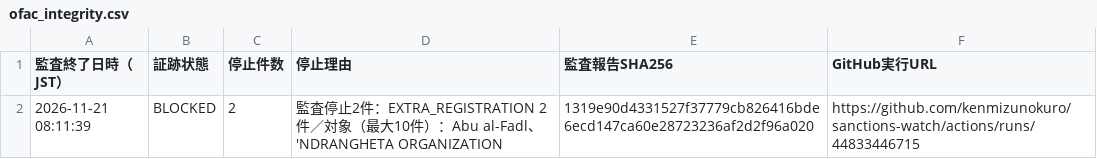
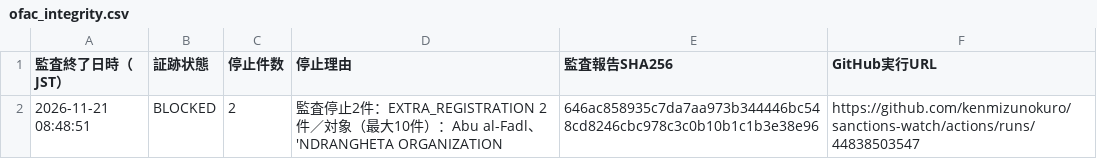
Before and after one commit to kenmizunokuro/sanctions-watch, a CSV file: data/dashboard/ofac_integrity.csv, drawn as a sheet.

```diff
--- a/data/dashboard/ofac_integrity.csv
+++ b/data/dashboard/ofac_integrity.csv
@@ -1,2 +1,2 @@
 監査終了日時（JST）,証跡状態,停止件数,停止理由,監査報告SHA256,GitHub実行URL
-2026-11-21 08:11:39,BLOCKED,2,監査停止2件：EXTRA_REGISTRATION 2件／対象（最大10件）：Abu al-Fadl、'NDRANGHETA ORGANIZATION,1319e90d4331527f37779cb826416bde6ecd147ca60e28723236af2d2f96a020,https://github.com/kenmizunokuro/sanctions-watch/actions/runs/44833446715
+2026-11-21 08:48:51,BLOCKED,2,監査停止2件：EXTRA_REGISTRATION 2件／対象（最大10件）：Abu al-Fadl、'NDRANGHETA ORGANIZATION,646ac858935c7da7aa973b344446bc548cd8246cbc978c3c0b10b1c1b3e38e96,https://github.com/kenmizunokuro/sanctions-watch/actions/runs/44838503547
```
Also changed, not shown: data/dashboard/status.csv, data/dashboard/status_detail.csv, 1 other file.
